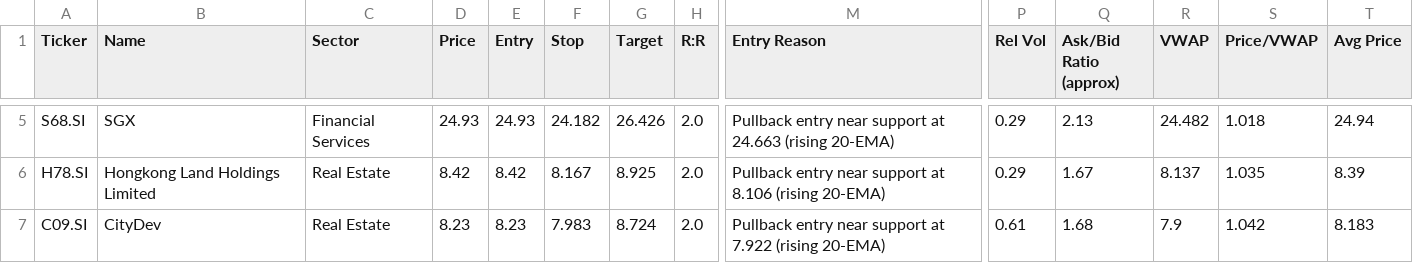
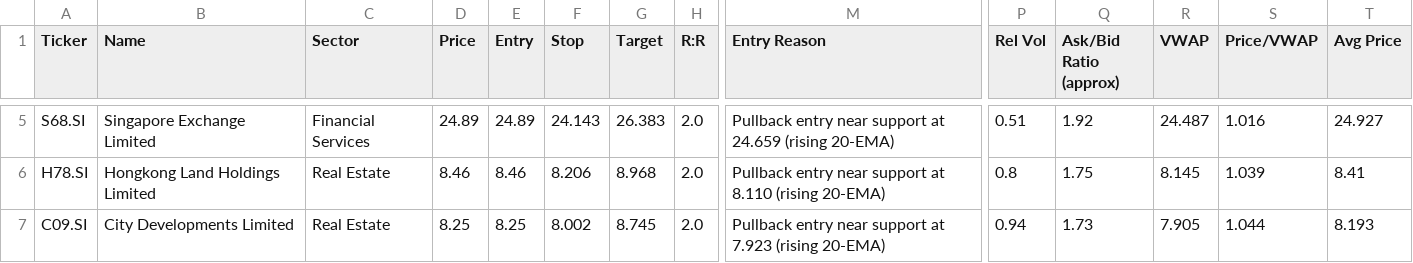
Before and after one commit to LSCAI-dev/Flyfox, a CSV file: sgx_watchlist.csv, drawn as a sheet; only a part is shown, gaps mark what is left out; the diff covers the shown part only; the diff names each change by its address in the sheet, - before the commit and + after, or states it on an @@ line.

```diff
--- a/sgx_watchlist.csv
+++ b/sgx_watchlist.csv
-B5 (Name): SGX
+B5 (Name): Singapore Exchange Limited
-D5 (Price): 24.93
+D5 (Price): 24.89
-E5 (Entry): 24.93
+E5 (Entry): 24.89
-F5 (Stop): 24.182
+F5 (Stop): 24.143
-G5 (Target): 26.426
+G5 (Target): 26.383
-M5 (Entry Reason): …support at 24.663 (rising 20-EMA)
+M5 (Entry Reason): …support at 24.659 (rising 20-EMA)
-P5 (Rel Vol): 0.29
+P5 (Rel Vol): 0.51
-Q5 (Ask/Bid Ratio (approx)): 2.13
+Q5 (Ask/Bid Ratio (approx)): 1.92
-R5 (VWAP): 24.482
+R5 (VWAP): 24.487
-S5 (Price/VWAP): 1.018
+S5 (Price/VWAP): 1.016
-T5 (Avg Price): 24.94
+T5 (Avg Price): 24.927
-D6 (Price): 8.42
+D6 (Price): 8.46
-E6 (Entry): 8.42
+E6 (Entry): 8.46
-F6 (Stop): 8.167
+F6 (Stop): 8.206
-G6 (Target): 8.925
+G6 (Target): 8.968
-M6 (Entry Reason): …support at 8.106 (rising 20-EMA)
+M6 (Entry Reason): …support at 8.110 (rising 20-EMA)
-P6 (Rel Vol): 0.29
+P6 (Rel Vol): 0.8
-Q6 (Ask/Bid Ratio (approx)): 1.67
+Q6 (Ask/Bid Ratio (approx)): 1.75
-R6 (VWAP): 8.137
+R6 (VWAP): 8.145
-S6 (Price/VWAP): 1.035
+S6 (Price/VWAP): 1.039
-T6 (Avg Price): 8.39
+T6 (Avg Price): 8.41
-B7 (Name): CityDev
+B7 (Name): City Developments Limited
-D7 (Price): 8.23
+D7 (Price): 8.25
-E7 (Entry): 8.23
+E7 (Entry): 8.25
-F7 (Stop): 7.983
+F7 (Stop): 8.002
-G7 (Target): 8.724
+G7 (Target): 8.745
-M7 (Entry Reason): …support at 7.922 (rising 20-EMA)
+M7 (Entry Reason): …support at 7.923 (rising 20-EMA)
-P7 (Rel Vol): 0.61
+P7 (Rel Vol): 0.94
-Q7 (Ask/Bid Ratio (approx)): 1.68
+Q7 (Ask/Bid Ratio (approx)): 1.73
-R7 (VWAP): 7.9
+R7 (VWAP): 7.905
-S7 (Price/VWAP): 1.042
+S7 (Price/VWAP): 1.044
-T7 (Avg Price): 8.183
+T7 (Avg Price): 8.193
```
Also changed, not shown: 1 added row, 1 removed row and 33 edited cells elsewhere in this file, 1 other file.
